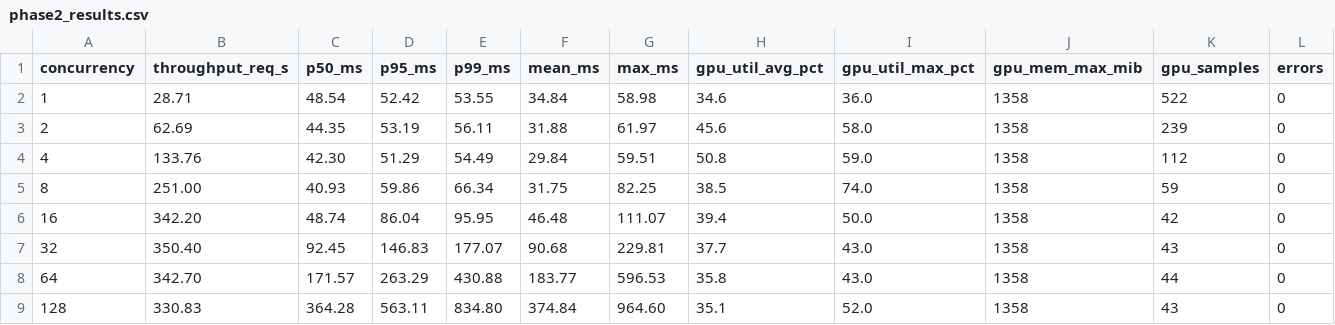
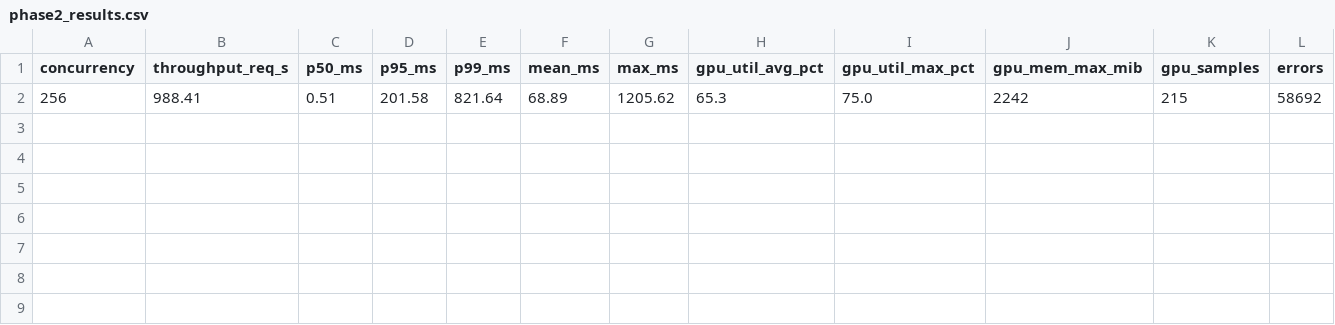
Before and after one commit to AranL152/Go-Inference-Server, a CSV file: phase2_results.csv, drawn as a sheet; only a part is shown; removed rows and columns are numbered as before the commit, all else as after; rows hold the shown columns only; the diff names each change by its address in the sheet, - before the commit and + after, or states it on an @@ line.

Commit message:
Phase 6: CPU JPEG preprocess (libjpeg-turbo), break GPU decode contention

```diff
--- a/phase2_results.csv
+++ b/phase2_results.csv
-row 2: 1 | 28.71 | 48.54 | 52.42 | 53.55 | 34.84 | 58.98 | 34.6 | 36.0 | 1358 | 522 | 0
-row 3: 2 | 62.69 | 44.35 | 53.19 | 56.11 | 31.88 | 61.97 | 45.6 | 58.0 | 1358 | 239 | 0
-row 4: 4 | 133.76 | 42.30 | 51.29 | 54.49 | 29.84 | 59.51 | 50.8 | 59.0 | 1358 | 112 | 0
-row 5: 8 | 251.00 | 40.93 | 59.86 | 66.34 | 31.75 | 82.25 | 38.5 | 74.0 | 1358 | 59 | 0
-row 6: 16 | 342.20 | 48.74 | 86.04 | 95.95 | 46.48 | 111.07 | 39.4 | 50.0 | 1358 | 42 | 0
-row 7: 32 | 350.40 | 92.45 | 146.83 | 177.07 | 90.68 | 229.81 | 37.7 | 43.0 | 1358 | 43 | 0
-row 8: 64 | 342.70 | 171.57 | 263.29 | 430.88 | 183.77 | 596.53 | 35.8 | 43.0 | 1358 | 44 | 0
-row 9: 128 | 330.83 | 364.28 | 563.11 | 834.80 | 374.84 | 964.60 | 35.1 | 52.0 | 1358 | 43 | 0
+row 2: 256 | 988.41 | 0.51 | 201.58 | 821.64 | 68.89 | 1205.62 | 65.3 | 75.0 | 2242 | 215 | 58692
```
Also changed, not shown: 32 other files.
